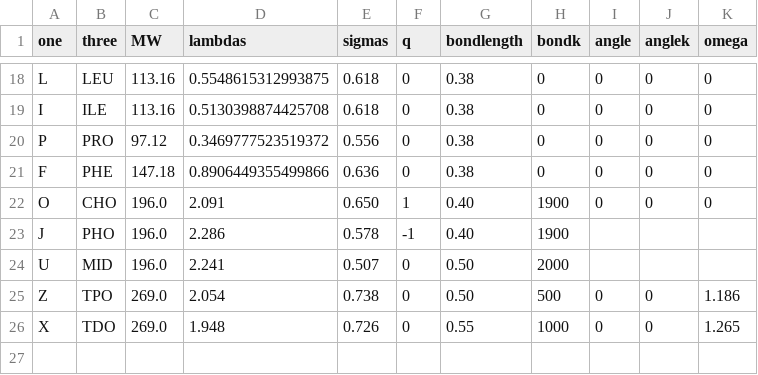
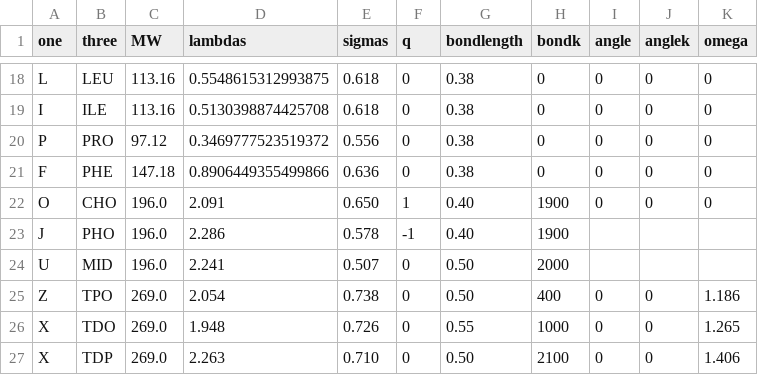
Before and after one commit to gitesei/MEM-CALVADOS, a CSV file: examples/bilayer/input/residues.csv, drawn as a sheet; only a part is shown, gaps mark what is left out.

```diff
--- a/examples/bilayer/input/residues.csv
+++ b/examples/bilayer/input/residues.csv
@@ -24,3 +24,4 @@ J,PHO,196.0,2.286,0.578,-1,0.40,1900,
 U,MID,196.0,2.241,0.507,0,0.50,2000,
-Z,TPO,269.0,2.054,0.738,0,0.50,500,0,0,1.186
+Z,TPO,269.0,2.054,0.738,0,0.50,400,0,0,1.186
 X,TDO,269.0,1.948,0.726,0,0.55,1000,0,0,1.265
+X,TDP,269.0,2.263,0.710,0,0.50,2100,0,0,1.406
```
Also changed, not shown: 2 other files.
